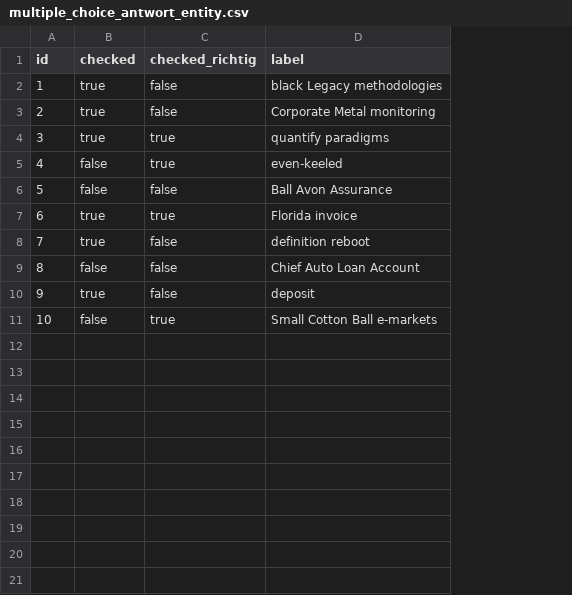
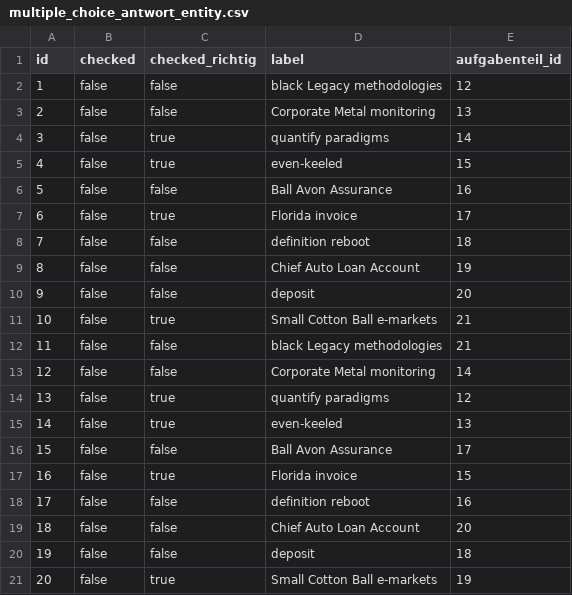
Before and after one commit to timdhbw/lernprogramm, a CSV file: src/main/resources/config/liquibase/fake-data/multiple_choice_antwort_entity.csv, drawn as a sheet; the diff names each change by its address in the sheet, - before the commit and + after, or states it on an @@ line.

Commit message:
Multiple Choice Angezeigt

```diff
--- a/src/main/resources/config/liquibase/fake-data/multiple_choice_antwort_entity.csv
+++ b/src/main/resources/config/liquibase/fake-data/multiple_choice_antwort_entity.csv
+column E (aufgabenteil_id), rows 2-11: 12 | 13 | 14 | 15 | 16 | 17 | 18 | 19 | 20 | 21
-B2:B4 (checked): true
+B2:B4 (checked): false
-B7:B8 (checked): true
+B7:B8 (checked): false
-B10 (checked): true
+B10 (checked): false
+row 12: 11 | false | false | black Legacy methodologies | 21
+row 13: 12 | false | false | Corporate Metal monitoring | 14
+row 14: 13 | false | true | quantify paradigms | 12
+row 15: 14 | false | true | even-keeled | 13
+row 16: 15 | false | false | Ball Avon Assurance | 17
+row 17: 16 | false | true | Florida invoice | 15
+row 18: 17 | false | false | definition reboot | 16
+row 19: 18 | false | false | Chief Auto Loan Account | 20
+row 20: 19 | false | false | deposit | 18
+row 21: 20 | false | true | Small Cotton Ball e-markets | 19
```
Also changed, not shown: src/main/resources/config/liquibase/fake-data/aufgabenteil_entity.csv, 6 other files.
